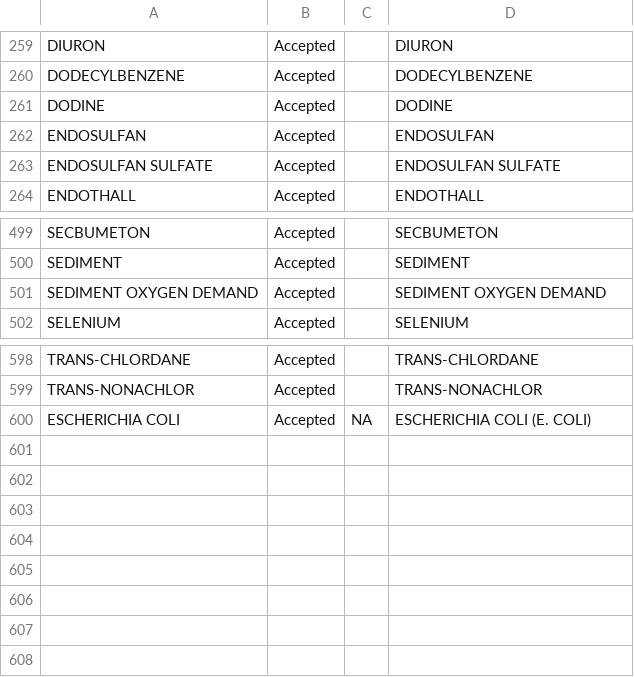
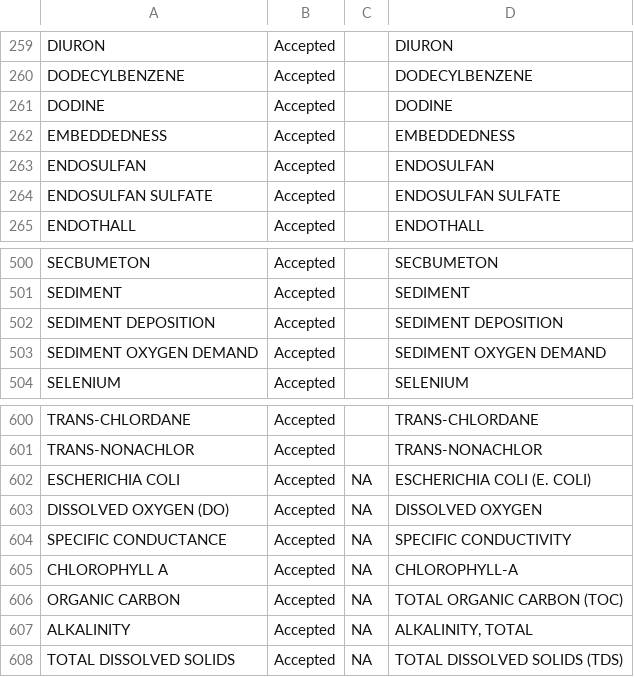
Before and after one commit to USEPA/EPATADA, a CSV file: inst/extdata/ATTAINSParameterWQPCharRef.csv, drawn as a sheet; only a part is shown, gaps mark what is left out.

```diff
--- a/inst/extdata/ATTAINSParameterWQPCharRef.csv
+++ b/inst/extdata/ATTAINSParameterWQPCharRef.csv
@@ -261,2 +261,3 @@
 "DODINE","Accepted","","DODINE"
+"EMBEDDEDNESS","Accepted","","EMBEDDEDNESS"
 "ENDOSULFAN","Accepted","","ENDOSULFAN"
@@ -500,2 +501,3 @@
 "SEDIMENT","Accepted","","SEDIMENT"
+"SEDIMENT DEPOSITION","Accepted","","SEDIMENT DEPOSITION"
 "SEDIMENT OXYGEN DEMAND","Accepted","","SEDIMENT OXYGEN DEMAND"
@@ -600 +602,7 @@
 "ESCHERICHIA COLI","Accepted",NA,"ESCHERICHIA COLI (E. COLI)"
+"DISSOLVED OXYGEN (DO)","Accepted",NA,"DISSOLVED OXYGEN"
+"SPECIFIC CONDUCTANCE","Accepted",NA,"SPECIFIC CONDUCTIVITY"
+"CHLOROPHYLL A","Accepted",NA,"CHLOROPHYLL-A"
+"ORGANIC CARBON","Accepted",NA,"TOTAL ORGANIC CARBON (TOC)"
+"ALKALINITY","Accepted",NA,"ALKALINITY, TOTAL"
+"TOTAL DISSOLVED SOLIDS","Accepted",NA,"TOTAL DISSOLVED SOLIDS (TDS)"
```
Also changed, not shown: 1 other file.
